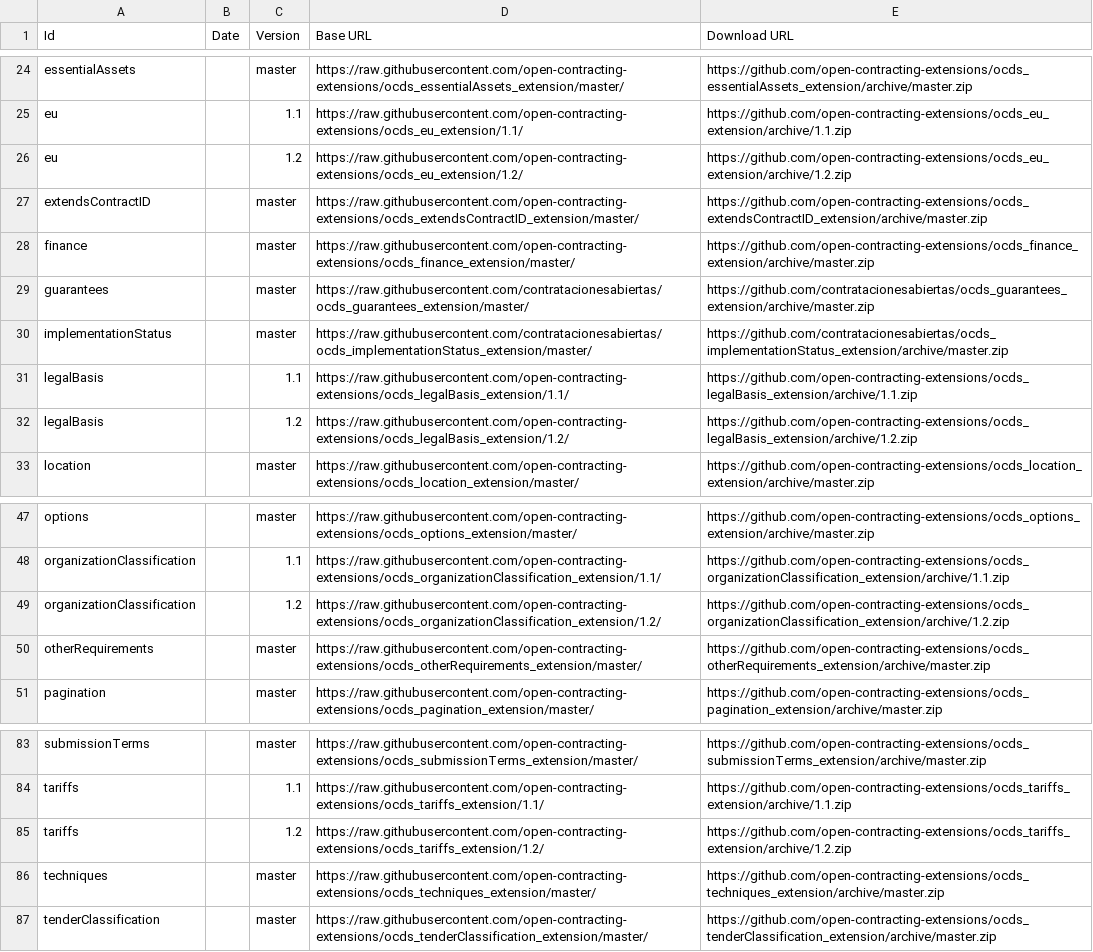
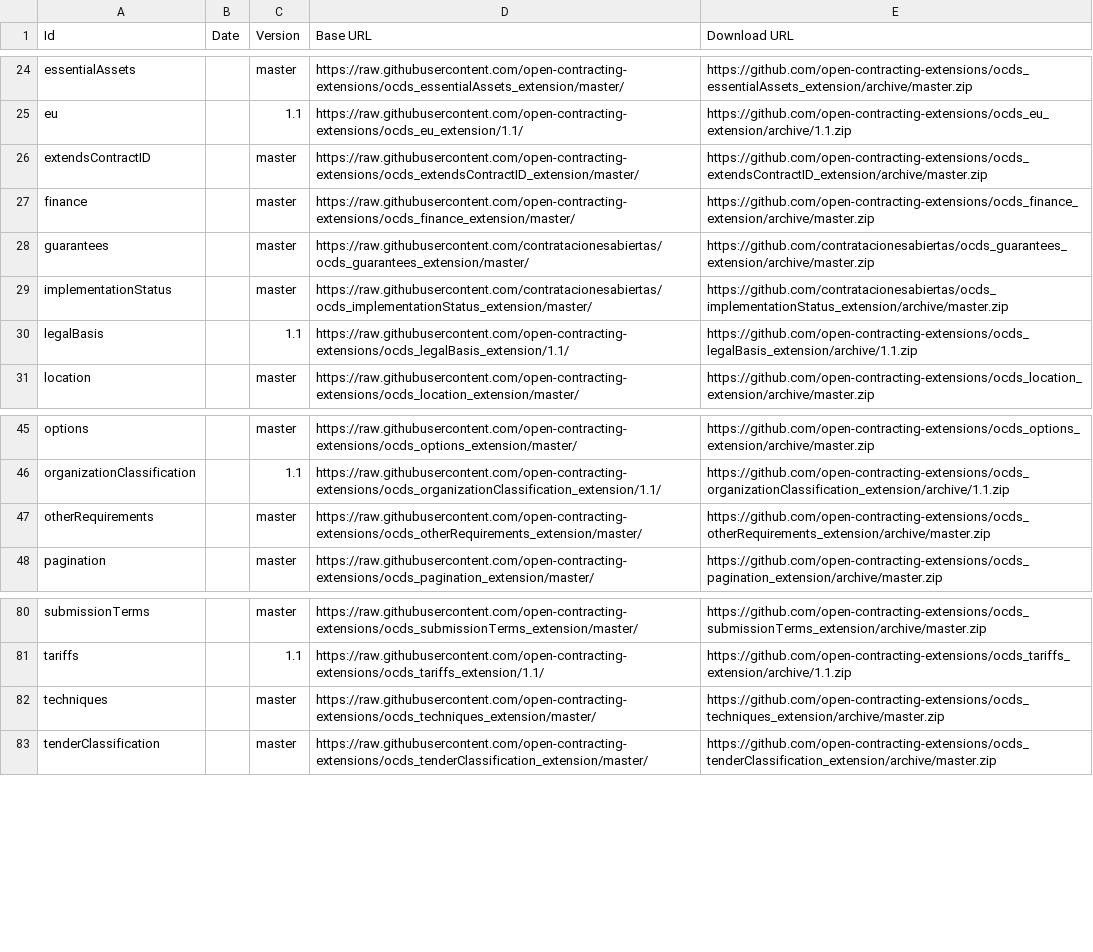
Before and after one commit to open-contracting/extension_registry, a CSV file: extension_versions.csv, drawn as a sheet; only a part is shown, gaps mark what is left out; the diff names each change by its address in the sheet, - before the commit and + after, or states it on an @@ line.

Commit message:
Remove 1.2 branches until OCDS 1.2 is released

```diff
--- a/extension_versions.csv
+++ b/extension_versions.csv
-row 26: eu |  | 1.2 | https://raw.githubusercontent.com/open-contracting-extensions/ocds_eu_extension/1.2/ | https://github.com/open-contracting-extensions/ocds_eu_extension/archive/1.2.zip
-row 32: legalBasis |  | 1.2 | https://raw.githubusercontent.com/open-contracting-extensions/ocds_legalBasis_extension/1.2/ | https://github.com/open-contracting-extensions/ocds_legalBasis_extension/archive/1.2.zip
-row 49: organizationClassification |  | 1.2 | https://raw.githubusercontent.com/open-contracting-extensions/ocds_organizationClassification_extension/1.2/ | https://github.com/open-contracting-extensions/ocds_organizationClassification_extension/archive/1.2.zip
-row 85: tariffs |  | 1.2 | https://raw.githubusercontent.com/open-contracting-extensions/ocds_tariffs_extension/1.2/ | https://github.com/open-contracting-extensions/ocds_tariffs_extension/archive/1.2.zip
```
